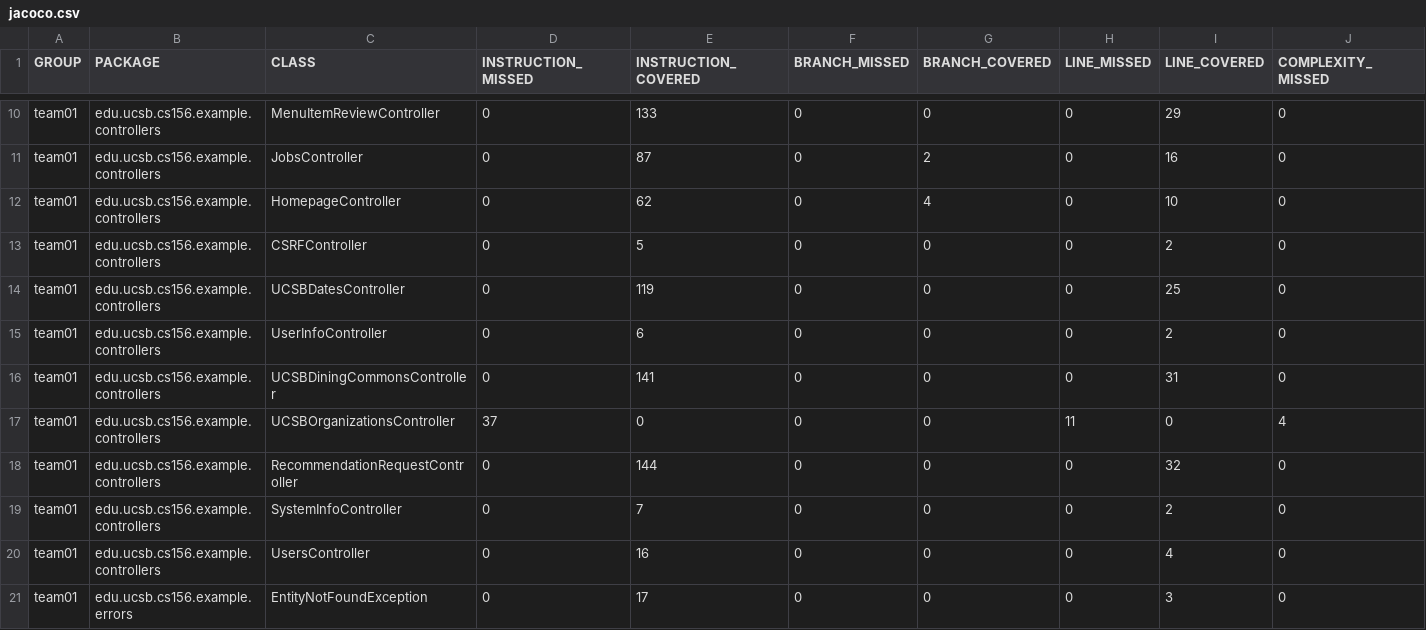
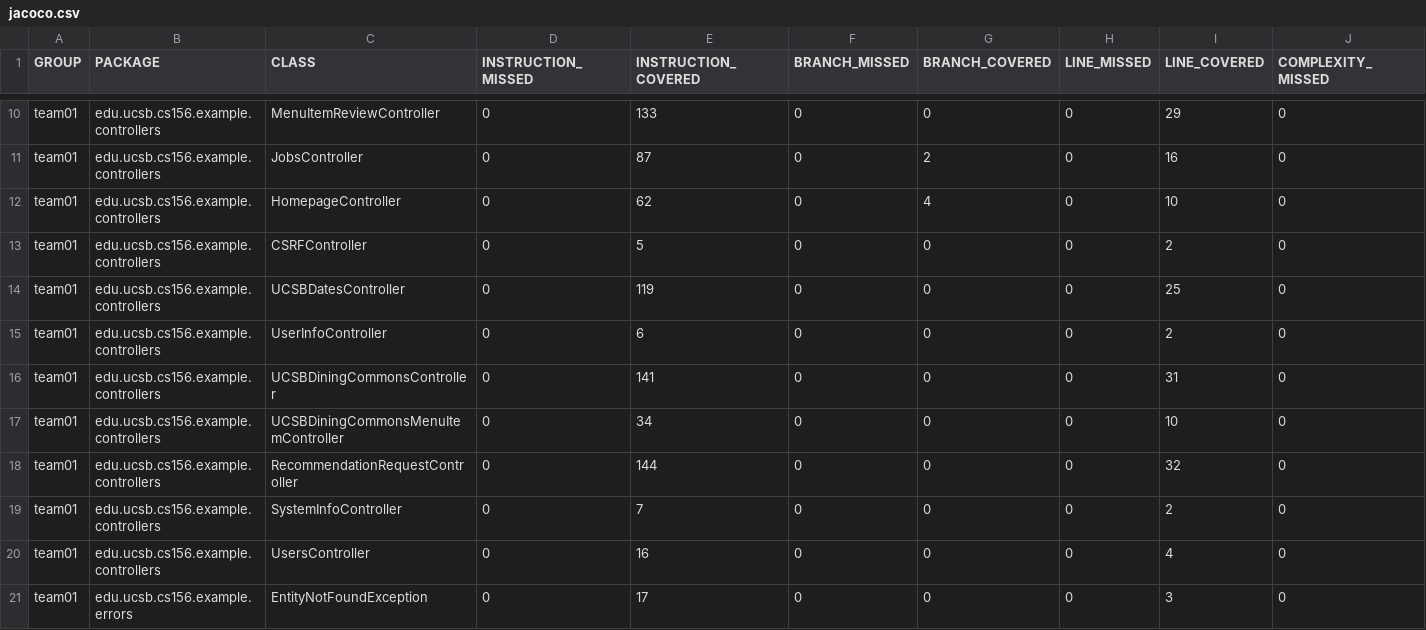
Before and after one commit to ucsb-cs156-s25/team01-s25-01, a CSV file: jacoco/jacoco.csv, drawn as a sheet; only a part is shown, gaps mark what is left out; removed rows and columns are numbered as before the commit, all else as after; rows hold the shown columns only; the diff names each change by its address in the sheet, - before the commit and + after, or states it on an @@ line.

Commit message:
Deploying to gh-pages from @ ucsb-cs156-s25/team01-s25-01@5304edf30a63349b9840fd900d501a5cd5c3fd90 🚀

```diff
--- a/jacoco/jacoco.csv
+++ b/jacoco/jacoco.csv
-row 17: team01 | edu.ucsb.cs156.example.controllers | UCSBOrganizationsController | 37 | 0 | 0 | 0 | 11 | 0 | 4
+row 17: team01 | edu.ucsb.cs156.example.controllers | UCSBDiningCommonsMenuItemController | 0 | 34 | 0 | 0 | 0 | 10 | 0
```
Also changed, not shown: 9 other files.
